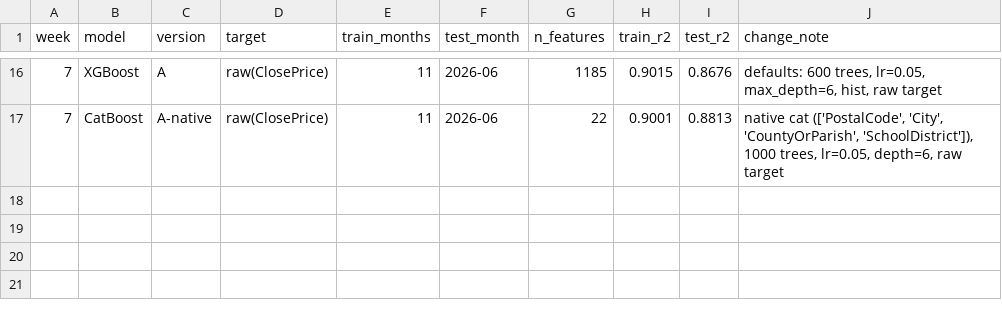
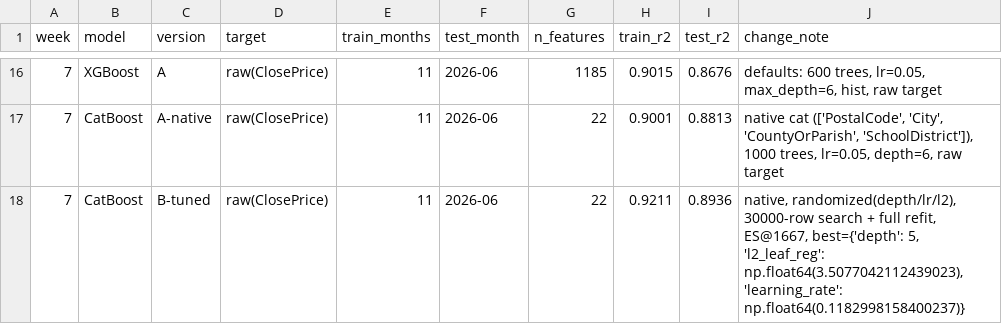
Before and after one commit to iviang/IDX-Exchange-DS-2026, a CSV file: results/model_results.csv, drawn as a sheet; only a part is shown, gaps mark what is left out.

Commit message:
Update model_results.csv

```diff
--- a/results/model_results.csv
+++ b/results/model_results.csv
@@ -17 +17,2 @@ week,model,version,target,train_months,test_month,n_features,train_r2,test_r2,ch
 7,CatBoost,A-native,raw(ClosePrice),11,2026-06,22,0.9001,0.8813,"native cat (['PostalCode', 'City', 'CountyOrParish', 'SchoolDistrict']), 1000 trees, lr=0.05, depth=6, raw target"
+7,CatBoost,B-tuned,raw(ClosePrice),11,2026-06,22,0.9211,0.8936,"native, randomized(depth/lr/l2), 30000-row search + full refit, ES@1667, best={'depth': 5, 'l2_leaf_reg': np.float64(3.5077042112439023), 'learning_rate': np.float64(0.1182998158400237)}"
```
